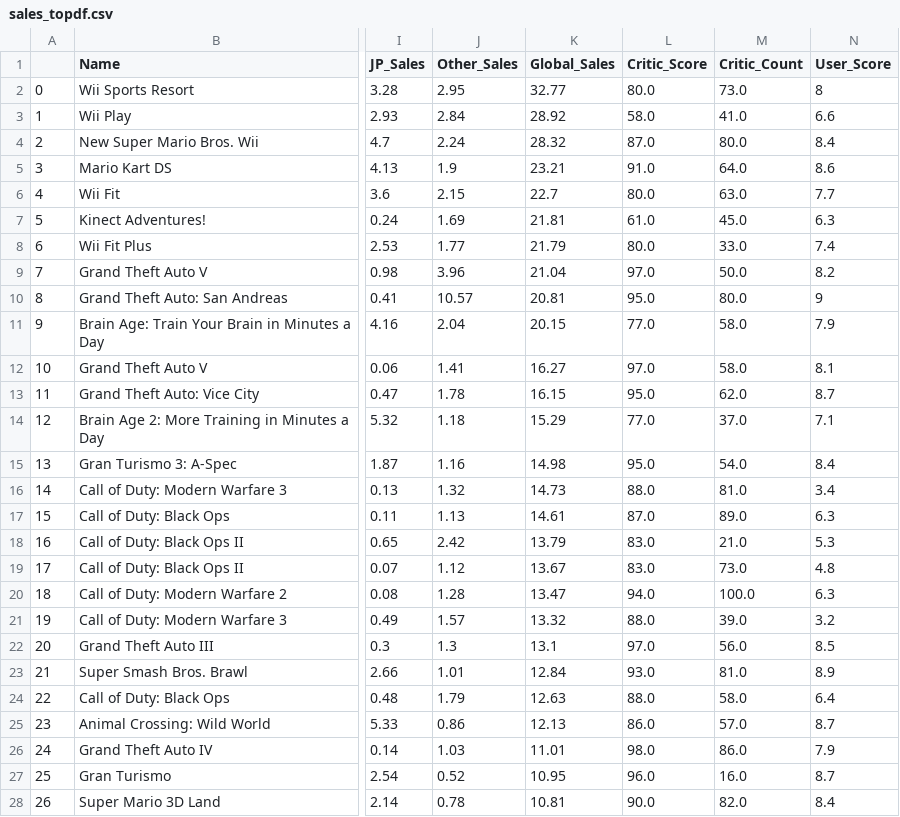
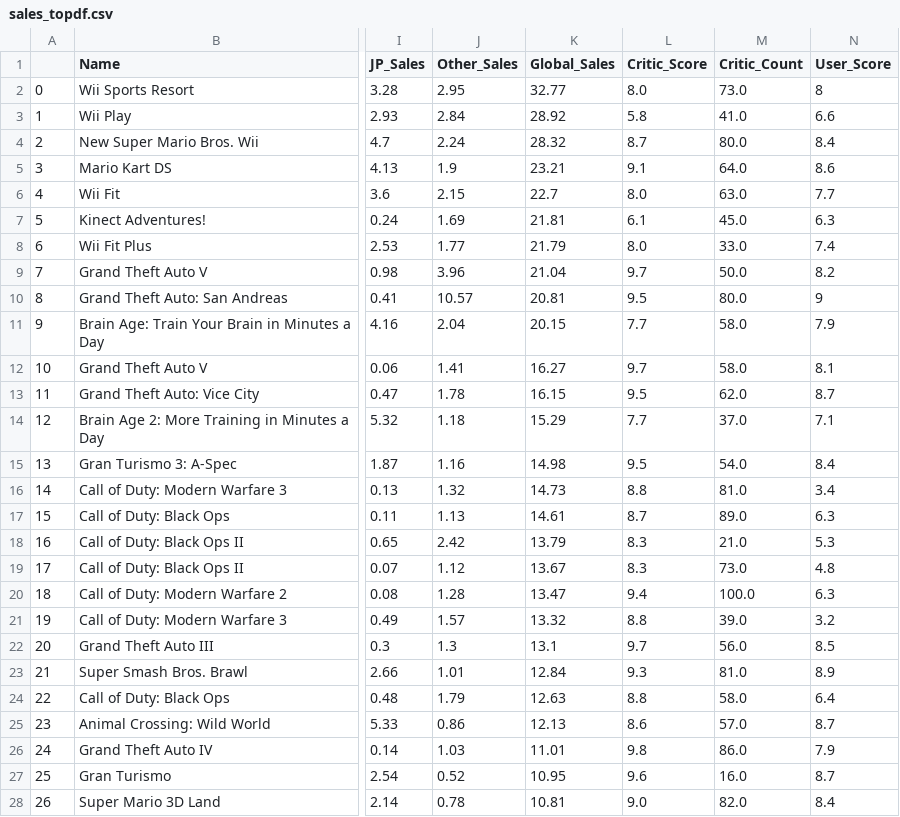
Before and after one commit to XinXiang0307/ANLY503, a CSV file: sales_topdf.csv, drawn as a sheet; only a part is shown, gaps mark what is left out; the diff covers the shown part only; the diff names each change by its address in the sheet, - before the commit and + after, or states it on an @@ line.

Commit message:
update data

```diff
--- a/sales_topdf.csv
+++ b/sales_topdf.csv
-L2 (Critic_Score): 80.0
+L2 (Critic_Score): 8.0
-L3 (Critic_Score): 58.0
+L3 (Critic_Score): 5.8
-L4 (Critic_Score): 87.0
+L4 (Critic_Score): 8.7
-L5 (Critic_Score): 91.0
+L5 (Critic_Score): 9.1
-L6 (Critic_Score): 80.0
+L6 (Critic_Score): 8.0
-L7 (Critic_Score): 61.0
+L7 (Critic_Score): 6.1
-L8 (Critic_Score): 80.0
+L8 (Critic_Score): 8.0
-L9 (Critic_Score): 97.0
+L9 (Critic_Score): 9.7
-L10 (Critic_Score): 95.0
+L10 (Critic_Score): 9.5
-L11 (Critic_Score): 77.0
+L11 (Critic_Score): 7.7
-L12 (Critic_Score): 97.0
+L12 (Critic_Score): 9.7
-L13 (Critic_Score): 95.0
+L13 (Critic_Score): 9.5
-L14 (Critic_Score): 77.0
+L14 (Critic_Score): 7.7
-L15 (Critic_Score): 95.0
+L15 (Critic_Score): 9.5
-L16 (Critic_Score): 88.0
+L16 (Critic_Score): 8.8
-L17 (Critic_Score): 87.0
+L17 (Critic_Score): 8.7
-L18:L19 (Critic_Score): 83.0
+L18:L19 (Critic_Score): 8.3
-L20 (Critic_Score): 94.0
+L20 (Critic_Score): 9.4
-L21 (Critic_Score): 88.0
+L21 (Critic_Score): 8.8
-L22 (Critic_Score): 97.0
+L22 (Critic_Score): 9.7
-L23 (Critic_Score): 93.0
+L23 (Critic_Score): 9.3
-L24 (Critic_Score): 88.0
+L24 (Critic_Score): 8.8
-L25 (Critic_Score): 86.0
+L25 (Critic_Score): 8.6
-L26 (Critic_Score): 98.0
+L26 (Critic_Score): 9.8
-L27 (Critic_Score): 96.0
+L27 (Critic_Score): 9.6
-L28 (Critic_Score): 90.0
+L28 (Critic_Score): 9.0
```
Also changed, not shown: 23 edited cells elsewhere in this file.
